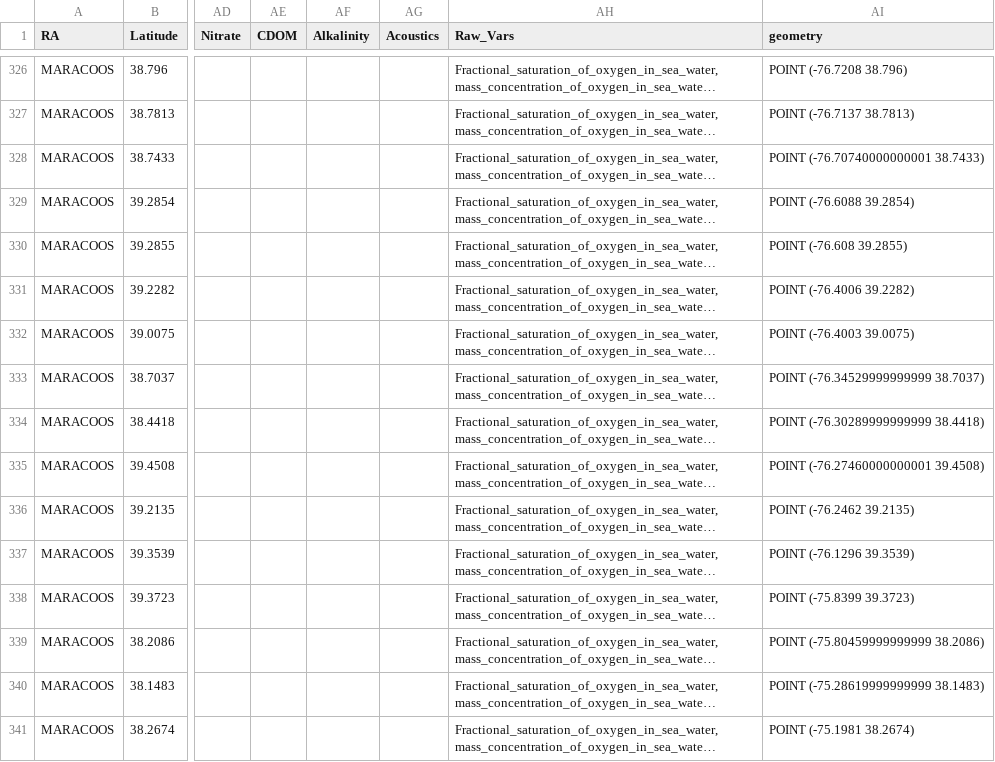
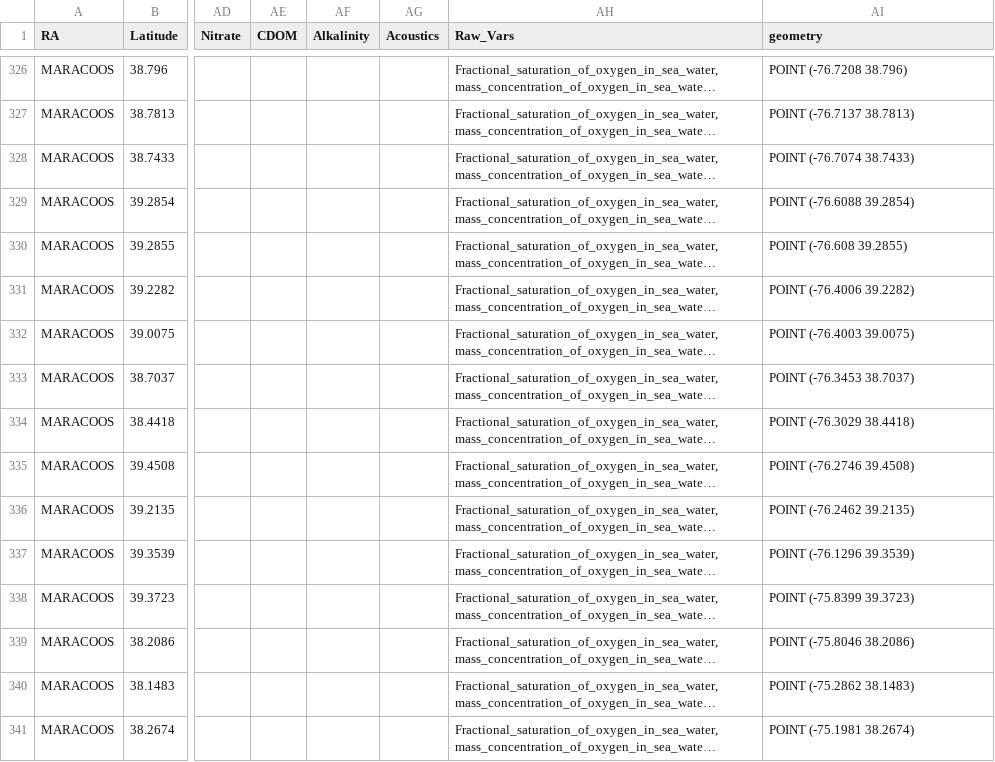
Before and after one commit to ioos/ioos-asset-inventory, a CSV file: 2020/processed_inventory.csv, drawn as a sheet; only a part is shown, gaps mark what is left out; long unchanged cells end in …; the diff covers the shown part only; the diff names each change by its address in the sheet, - before the commit and + after, or states it on an @@ line.

Commit message:
removing newlines when pulling data in

```diff
--- a/2020/processed_inventory.csv
+++ b/2020/processed_inventory.csv
-AI328 (geometry): POINT (-76.70740000000001 38.7433)
+AI328 (geometry): POINT (-76.7074 38.7433)
-AI333 (geometry): POINT (-76.34529999999999 38.7037)
+AI333 (geometry): POINT (-76.3453 38.7037)
-AI334 (geometry): POINT (-76.30289999999999 38.4418)
+AI334 (geometry): POINT (-76.3029 38.4418)
-AI335 (geometry): POINT (-76.27460000000001 39.4508)
+AI335 (geometry): POINT (-76.2746 39.4508)
-AI339 (geometry): POINT (-75.80459999999999 38.2086)
+AI339 (geometry): POINT (-75.8046 38.2086)
-AI340 (geometry): POINT (-75.28619999999999 38.1483)
+AI340 (geometry): POINT (-75.2862 38.1483)
```
Also changed, not shown: 93 edited cells elsewhere in this file, 5 other files.
